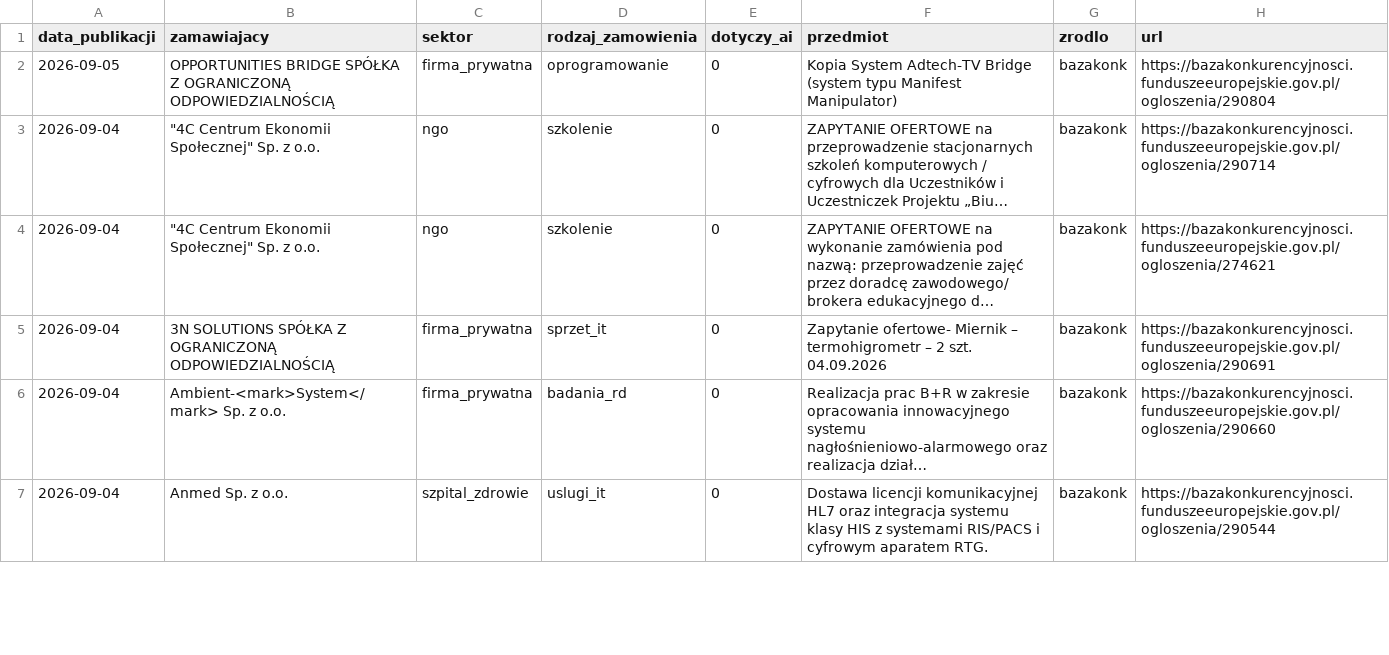
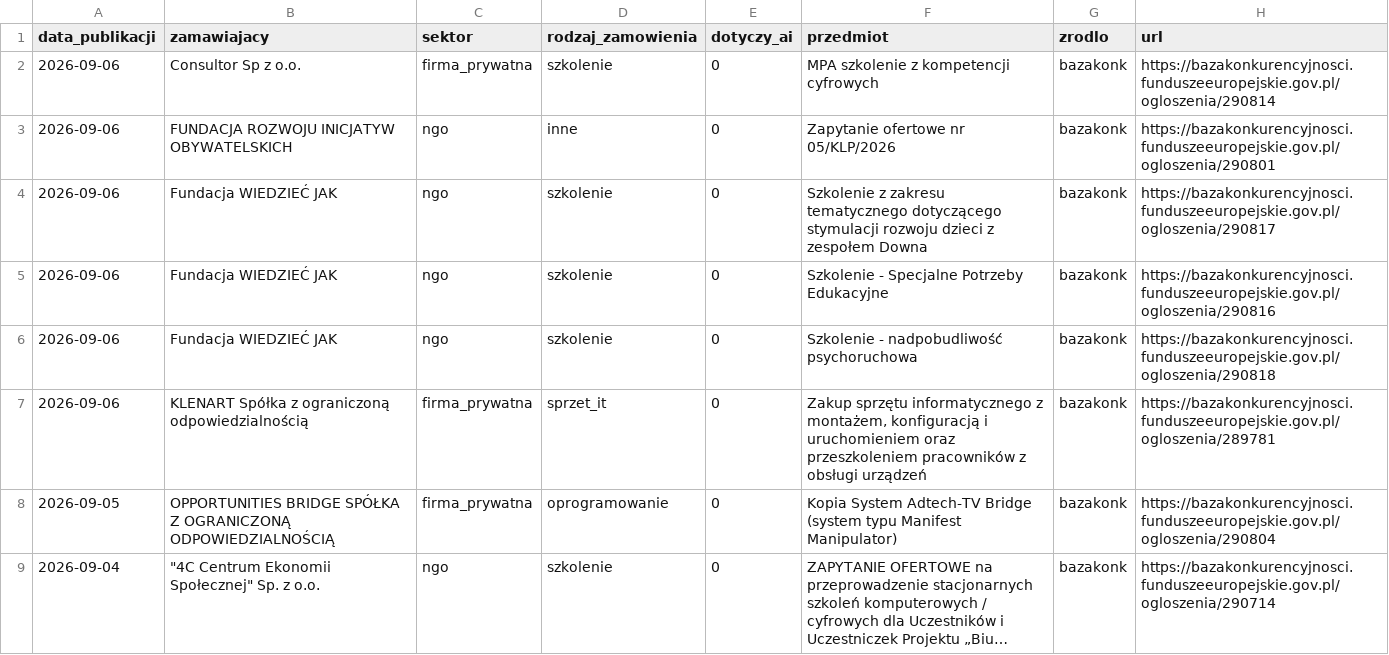
Before and after one commit to sulipl/ai-zamowienia-publiczne, a CSV file: ai-zamowienia-publiczne.csv, drawn as a sheet; only a part is shown; the shorter side is filled out with more unchanged rows; long unchanged cells end in ….

```diff
--- a/ai-zamowienia-publiczne.csv
+++ b/ai-zamowienia-publiczne.csv
@@ -1,2 +1,8 @@
 data_publikacji,zamawiajacy,sektor,rodzaj_zamowienia,dotyczy_ai,przedmiot,zrodlo,url
+2026-09-06,"Consultor Sp z o.o.",firma_prywatna,szkolenie,0,"MPA szkolenie z kompetencji cyfrowych",bazakonk,https://bazakonkurencyjnosci.funduszeeuropejskie.gov.pl/ogloszenia/290814
+2026-09-06,"FUNDACJA ROZWOJU INICJATYW OBYWATELSKICH",ngo,inne,0,"Zapytanie ofertowe nr 05/KLP/2026",bazakonk,https://bazakonkurencyjnosci.funduszeeuropejskie.gov.pl/ogloszenia/290801
+2026-09-06,"Fundacja WIEDZIEĆ JAK",ngo,szkolenie,0,"Szkolenie z zakresu tematycznego dotyczącego stymulacji rozwoju dzieci z zespołem Downa",bazakonk,https://bazakonkurencyjnosci.funduszeeuropejskie.gov.pl/ogloszenia/290817
+2026-09-06,"Fundacja WIEDZIEĆ JAK",ngo,szkolenie,0,"Szkolenie - Specjalne Potrzeby Edukacyjne",bazakonk,https://bazakonkurencyjnosci.funduszeeuropejskie.gov.pl/ogloszenia/290816
+2026-09-06,"Fundacja WIEDZIEĆ JAK",ngo,szkolenie,0,"Szkolenie - nadpobudliwość psychoruchowa",bazakonk,https://bazakonkurencyjnosci.funduszeeuropejskie.gov.pl/ogloszenia/290818
+2026-09-06,"KLENART Spółka z ograniczoną odpowiedzialnością",firma_prywatna,sprzet_it,0,"Zakup sprzętu informatycznego z montażem, konfiguracją i uruchomieniem oraz przeszkoleniem pracowników z obsługi urządzeń",bazakonk,https://bazakonkurencyjnosci.funduszeeuropejskie.gov.pl/ogloszenia/289781
 2026-09-05,"OPPORTUNITIES BRIDGE SPÓŁKA Z OGRANICZONĄ ODPOWIEDZIALNOŚCIĄ",firma_prywatna,oprogramowanie,0,"Kopia System Adtech-TV Bridge (system typu Manifest Manipulator)",bazakonk,https://bazakonkurencyjnosci.funduszeeuropejskie.gov.pl/ogloszenia/290804
```
Also changed, not shown: 2 other files.
